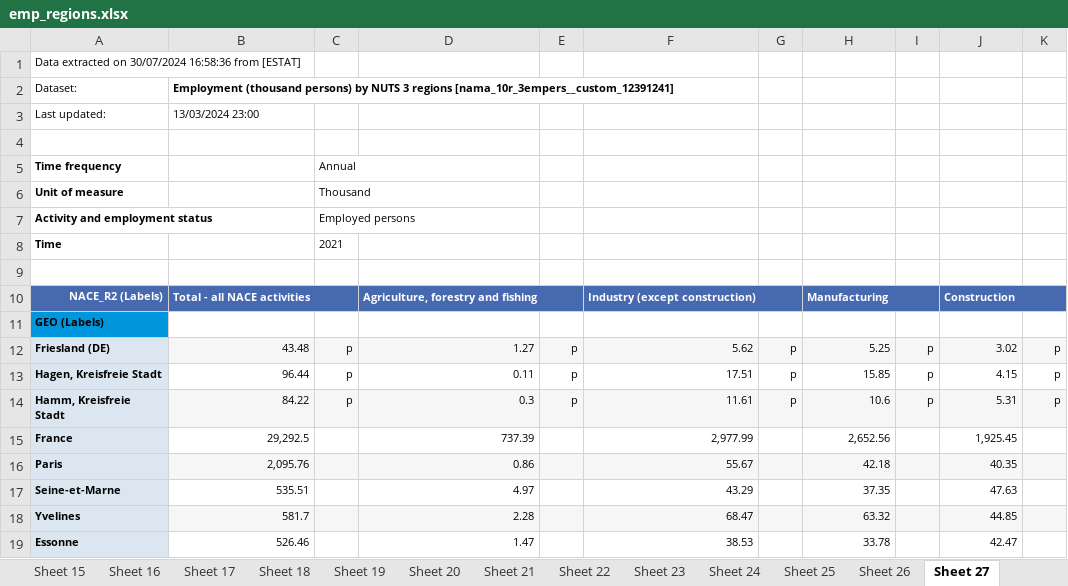
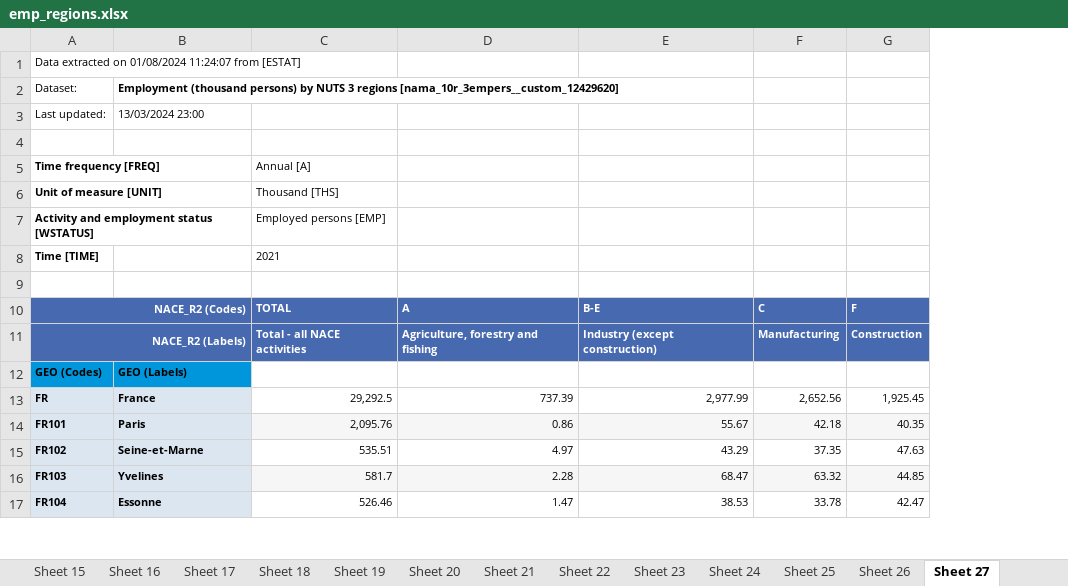
Before and after one commit to AML98/AutoEmp, an Excel workbook: raw_data/eurostat/emp_regions.xlsx, sheet Sheet 27, drawn as a sheet; only a part is shown; values as stored, in another font and other column widths than the file's, no borders; removed rows and columns are numbered as before the commit, all else as after; the diff covers the shown part only; the diff names each change by its address in the sheet, - before the commit and + after, or states it on an @@ line.

```diff
--- a/raw_data/eurostat/emp_regions.xlsx (sheet Sheet 27)
+++ b/raw_data/eurostat/emp_regions.xlsx (sheet Sheet 27)
+column A, rows 1-3: Data extracted on 01/08/2024 11:24:07 from [ESTAT] | Dataset: | Last updated:; rows 11-17: NACE_R2 (Labels) | GEO (Codes) | FR | FR101 | FR102 | FR103 | FR104
-column C, rows 5-6: Annual | Thousand
-column E, empty
-column G, empty
-column I, empty
-column K, empty
-row 1: Data extracted on 30/07/2024 16:58:36 from [ESTAT]
-row 2: Dataset: | Employment (thousand persons) by NUTS 3 regions [nama_10r_3empers__custom_12391241]
-row 3: Last updated: | 13/03/2024 23:00
-B2: Time frequency
+B2: Employment (thousand persons) by NUTS 3 regions [nama_10r_3empers__custom_12429620]
-B3: Unit of measure
+B3: 13/03/2024 23:00
-B3 bold: on
+B3 bold: off
-row 7: Activity and employment status |  | Employed persons
-row 8: Time |  | 2021
+row 5: Time frequency [FREQ] |  | Annual [A]
+row 6: Unit of measure [UNIT] |  | Thousand [THS]
+row 7: Activity and employment status [WSTATUS] |  | Employed persons [EMP]
+row 8: Time [TIME] |  | 2021
+row 9: (empty)
+row 10: NACE_R2 (Codes) |  | TOTAL | A | B-E | C | F
-B11: NACE_R2 (Labels)
+B11: (empty)
-B10:C10 merged
-D10:E10 merged
-F10:G10 merged
-H10:I10 merged
-J10:K10 merged
-row 12: Friesland (DE) | 43.48 | p | 1.27 | p | 5.62 | p | 5.25 | p | 3.02 | p
-row 13: Hagen, Kreisfreie Stadt | 96.44 | p | 0.11 | p | 17.51 | p | 15.85 | p | 4.15 | p
-row 14: Hamm, Kreisfreie Stadt | 84.22 | p | 0.3 | p | 11.61 | p | 10.6 | p | 5.31 | p
```
Also changed, not shown: 2 removed rows, 2 edited cells and cell formats elsewhere in this sheet, sheet Sheet 26, sheet Summary, sheet Sheet 10, sheet Sheet 13, sheet Sheet 7, sheet Sheet 9, 23 more sheets, charts or pictures, raw_data/eurostat/demographics_age.xlsx, raw_data/eurostat/demographics_gender.xlsx, 21 other files.
